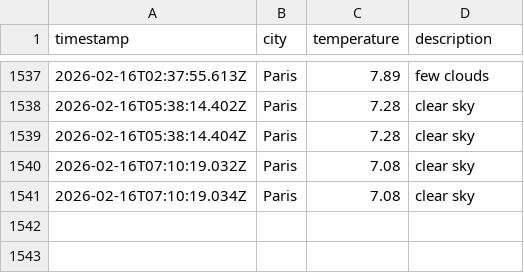
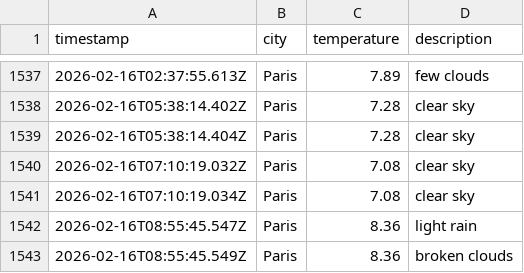
Before and after one commit to alex19heath-ui/Data-Ops-weather-js, a CSV file: data/weather_log.csv, drawn as a sheet; only a part is shown, gaps mark what is left out.

```diff
--- a/data/weather_log.csv
+++ b/data/weather_log.csv
@@ -1541 +1541,3 @@ timestamp,city,temperature,description
 2026-02-16T07:10:19.034Z,Paris,7.08,clear sky
+2026-02-16T08:55:45.547Z,Paris,8.36,light rain
+2026-02-16T08:55:45.549Z,Paris,8.36,broken clouds
```
Also changed, not shown: 1 other file.
